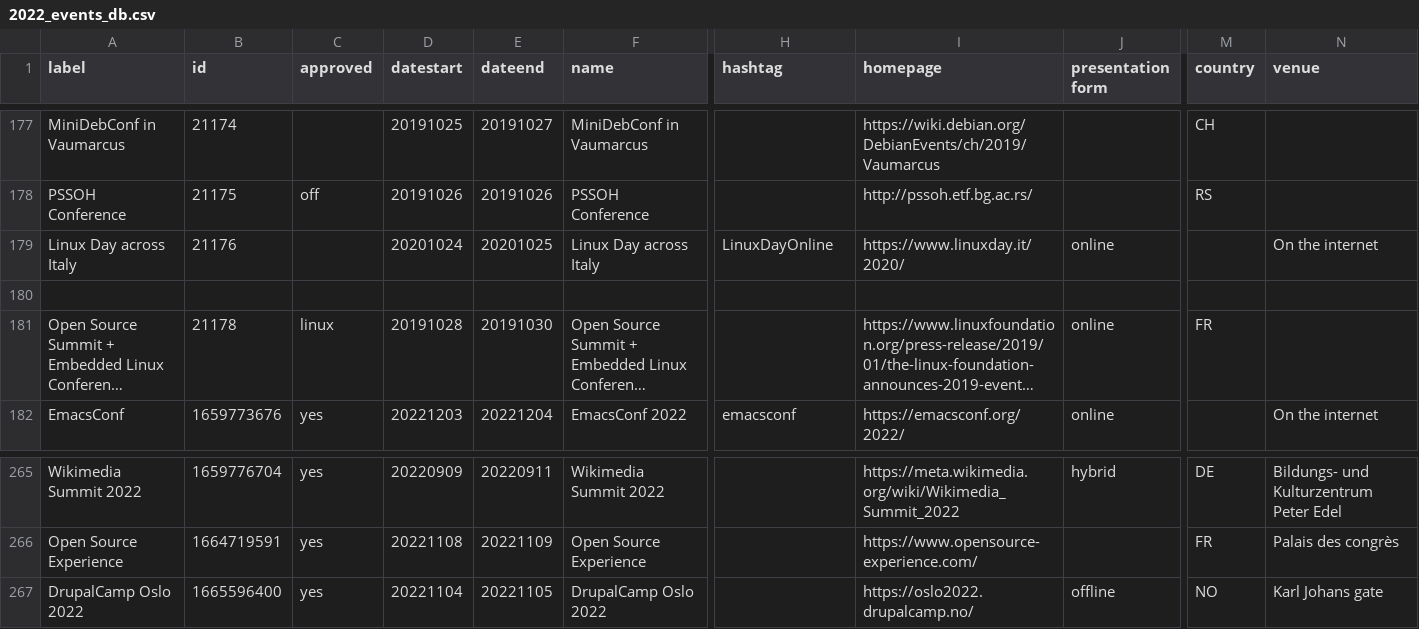
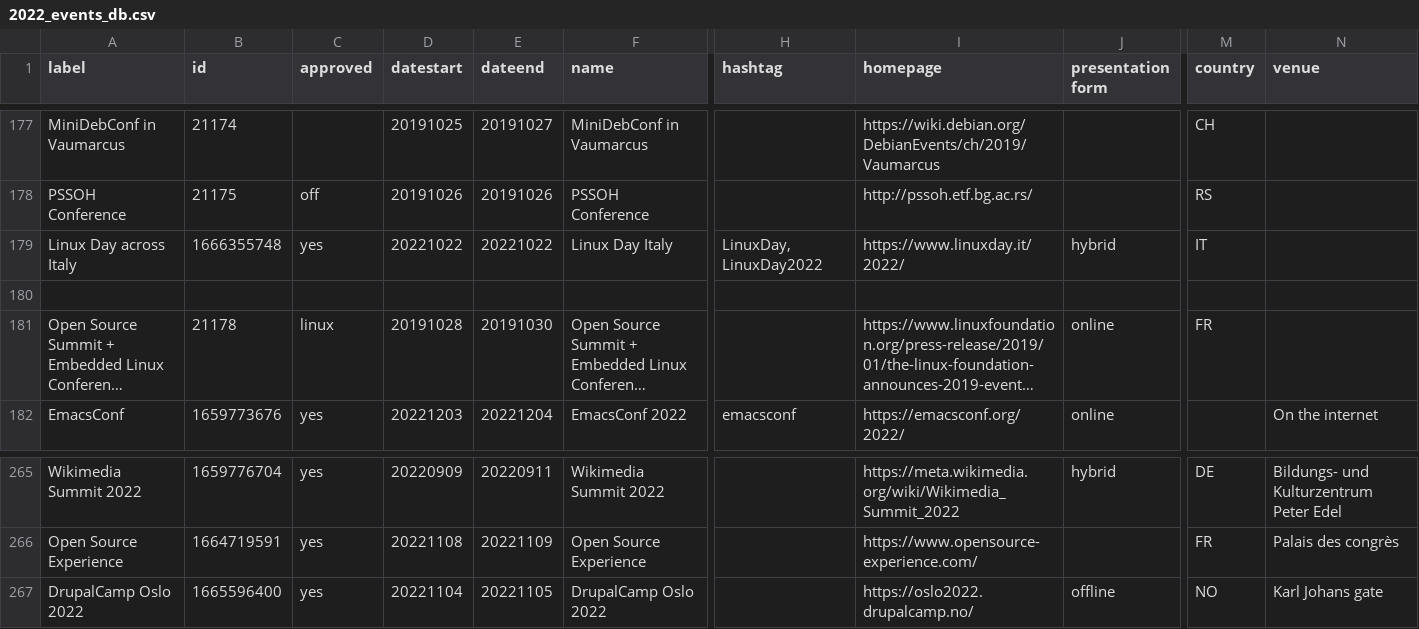
Before and after one commit to foss-events/website, a CSV file: data/2022_events_db.csv, drawn as a sheet; only a part is shown, gaps mark what is left out; long unchanged cells end in …; the diff covers the shown part only; the diff names each change by its address in the sheet, - before the commit and + after, or states it on an @@ line.

Commit message:
adding linux day italy

```diff
--- a/data/2022_events_db.csv
+++ b/data/2022_events_db.csv
-B179 (id): 21176
+B179 (id): 1666355748
-C179 (approved): (empty)
+C179 (approved): yes
-D179 (datestart): 20201024
+D179 (datestart): 20221022
-E179 (dateend): 20201025
+E179 (dateend): 20221022
-F179 (name): Linux Day across Italy
+F179 (name): Linux Day Italy
-H179 (hashtag): LinuxDayOnline
+H179 (hashtag): LinuxDay, LinuxDay2022
-I179 (homepage): https://www.linuxday.it/2020/
+I179 (homepage): https://www.linuxday.it/2022/
-J179 (presentation form): online
+J179 (presentation form): hybrid
-M179 (country): (empty)
+M179 (country): IT
-N179 (venue): On the internet
+N179 (venue): (empty)
```
Also changed, not shown: 5 edited cells elsewhere in this file.
